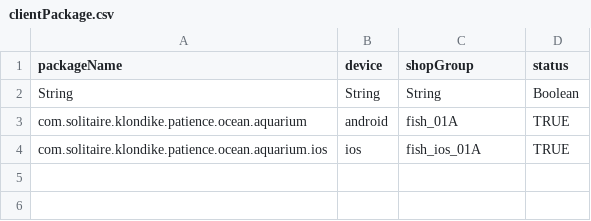
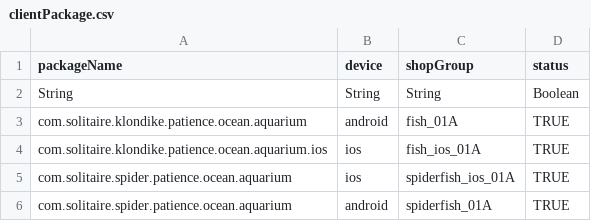
Before and after one commit to hjlxjq/AdUploadTool, a CSV file: xmlIap/solitairefish/clientPackage.csv, drawn as a sheet.

```diff
--- a/xmlIap/solitairefish/clientPackage.csv
+++ b/xmlIap/solitairefish/clientPackage.csv
@@ -4 +4,3 @@ com.solitaire.klondike.patience.ocean.aquarium,android,fish_01A,TRUE
 com.solitaire.klondike.patience.ocean.aquarium.ios,ios,fish_ios_01A,TRUE
+com.solitaire.spider.patience.ocean.aquarium,ios,spiderfish_ios_01A,TRUE
+com.solitaire.spider.patience.ocean.aquarium,android,spiderfish_01A,TRUE
```
Also changed, not shown: xmlIap/solitairefish/iapProduct.csv, xmlIap/solitairefish/shop.csv, 6 other files.
